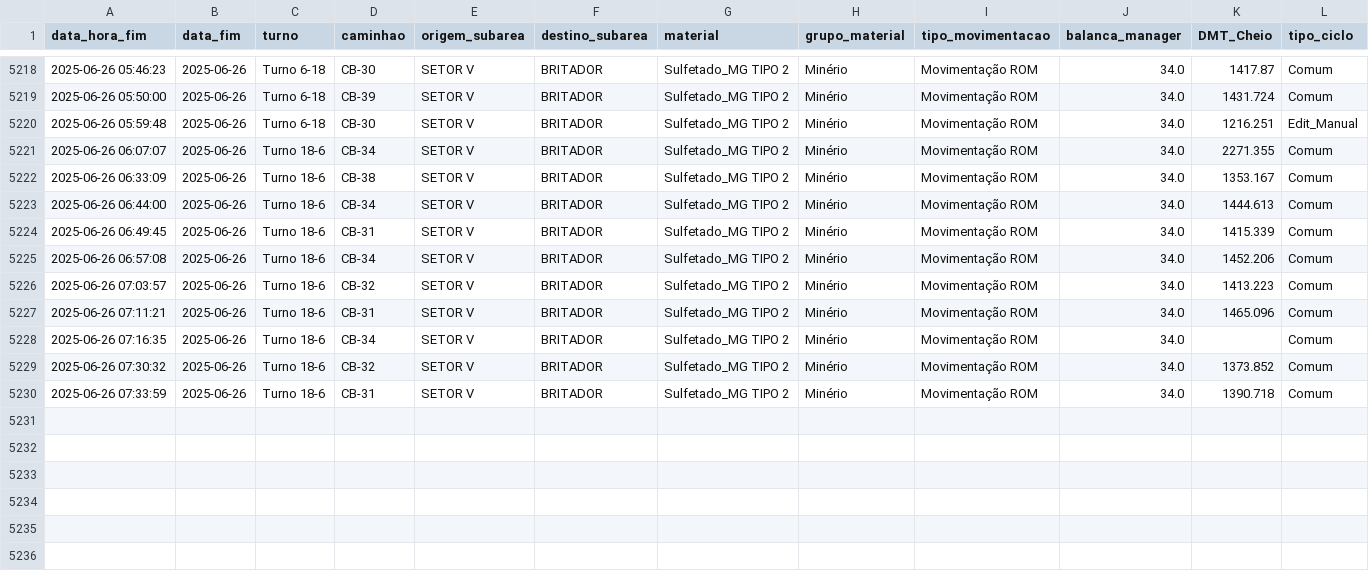
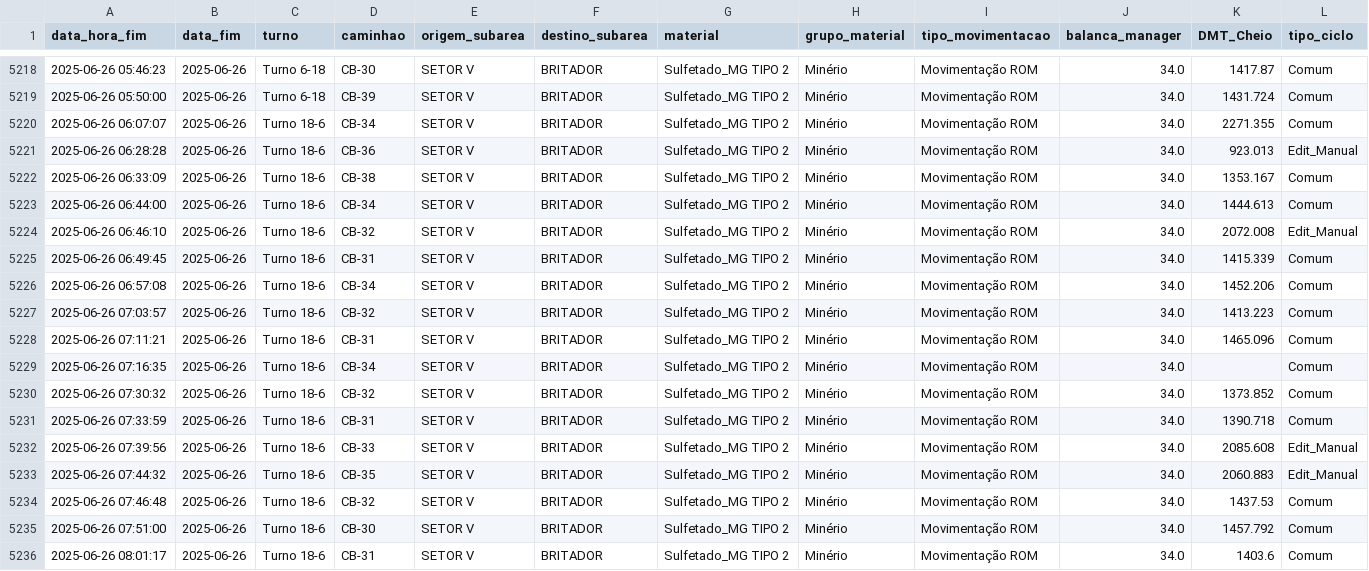
Before and after one commit to eduardosoros/app_controle_dmt, a CSV file: dados/dmt.csv, drawn as a sheet; only a part is shown, gaps mark what is left out.

Commit message:
Atualização automática via DSN de Usuário

```diff
--- a/dados/dmt.csv
+++ b/dados/dmt.csv
@@ -5219,6 +5219,7 @@ data_hora_fim,data_fim,turno,caminhao,origem_subarea,destino_subarea,material,gr
 2025-06-26 05:50:00,2025-06-26,Turno 6-18,CB-39,SETOR V,BRITADOR,Sulfetado_MG TIPO 2,Minério,Movimentação ROM,34.0,1431.724,Comum
-2025-06-26 05:59:48,2025-06-26,Turno 6-18,CB-30,SETOR V,BRITADOR,Sulfetado_MG TIPO 2,Minério,Movimentação ROM,34.0,1216.251,Edit_Manual
 2025-06-26 06:07:07,2025-06-26,Turno 18-6,CB-34,SETOR V,BRITADOR,Sulfetado_MG TIPO 2,Minério,Movimentação ROM,34.0,2271.355,Comum
+2025-06-26 06:28:28,2025-06-26,Turno 18-6,CB-36,SETOR V,BRITADOR,Sulfetado_MG TIPO 2,Minério,Movimentação ROM,34.0,923.013,Edit_Manual
 2025-06-26 06:33:09,2025-06-26,Turno 18-6,CB-38,SETOR V,BRITADOR,Sulfetado_MG TIPO 2,Minério,Movimentação ROM,34.0,1353.167,Comum
 2025-06-26 06:44:00,2025-06-26,Turno 18-6,CB-34,SETOR V,BRITADOR,Sulfetado_MG TIPO 2,Minério,Movimentação ROM,34.0,1444.613,Comum
+2025-06-26 06:46:10,2025-06-26,Turno 18-6,CB-32,SETOR V,BRITADOR,Sulfetado_MG TIPO 2,Minério,Movimentação ROM,34.0,2072.008,Edit_Manual
 2025-06-26 06:49:45,2025-06-26,Turno 18-6,CB-31,SETOR V,BRITADOR,Sulfetado_MG TIPO 2,Minério,Movimentação ROM,34.0,1415.339,Comum
@@ -5230 +5231,6 @@ data_hora_fim,data_fim,turno,caminhao,origem_subarea,destino_subarea,material,gr
 2025-06-26 07:33:59,2025-06-26,Turno 18-6,CB-31,SETOR V,BRITADOR,Sulfetado_MG TIPO 2,Minério,Movimentação ROM,34.0,1390.718,Comum
+2025-06-26 07:39:56,2025-06-26,Turno 18-6,CB-33,SETOR V,BRITADOR,Sulfetado_MG TIPO 2,Minério,Movimentação ROM,34.0,2085.608,Edit_Manual
+2025-06-26 07:44:32,2025-06-26,Turno 18-6,CB-35,SETOR V,BRITADOR,Sulfetado_MG TIPO 2,Minério,Movimentação ROM,34.0,2060.883,Edit_Manual
+2025-06-26 07:46:48,2025-06-26,Turno 18-6,CB-32,SETOR V,BRITADOR,Sulfetado_MG TIPO 2,Minério,Movimentação ROM,34.0,1437.53,Comum
+2025-06-26 07:51:00,2025-06-26,Turno 18-6,CB-30,SETOR V,BRITADOR,Sulfetado_MG TIPO 2,Minério,Movimentação ROM,34.0,1457.792,Comum
+2025-06-26 08:01:17,2025-06-26,Turno 18-6,CB-31,SETOR V,BRITADOR,Sulfetado_MG TIPO 2,Minério,Movimentação ROM,34.0,1403.6,Comum
```
